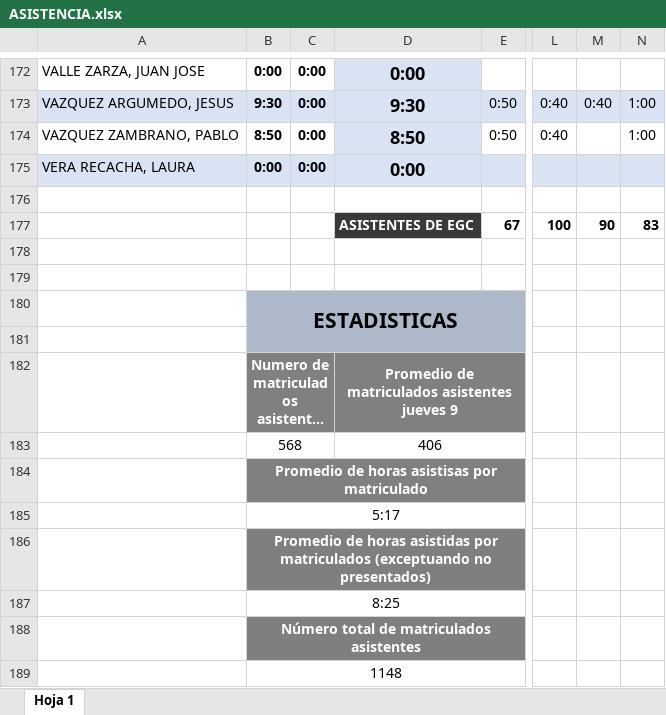
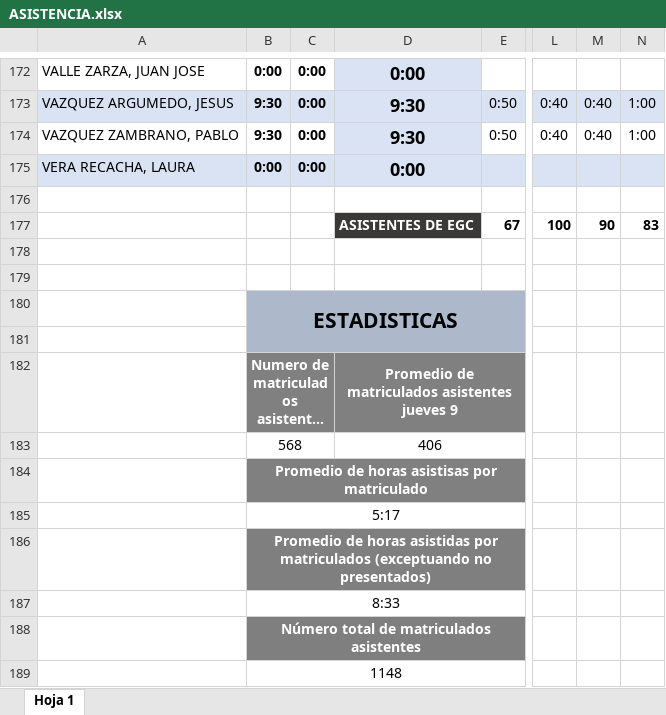
Before and after one commit to InnosoftDaysPresidencia/Presidencia, an Excel workbook: ASISTENCIA.xlsx, sheet Hoja 1, drawn as a sheet; only a part is shown, gaps mark what is left out; long unchanged cells end in …; values as stored, in another font and other column widths than the file's, no borders; conditional formats not drawn; the diff names each change by its address in the sheet, - before the commit and + after, or states it on an @@ line.

```diff
--- a/ASISTENCIA.xlsx (sheet Hoja 1)
+++ b/ASISTENCIA.xlsx (sheet Hoja 1)
-B174: 8:50
+B174: 9:30
-D174: 8:50
+D174: 9:30
-M174: (empty)
+M174: 0:40
-B187: 8:25
+B187: 8:33
```
Also changed, not shown: ORGANIZADORES.xlsx, 1 other file.
